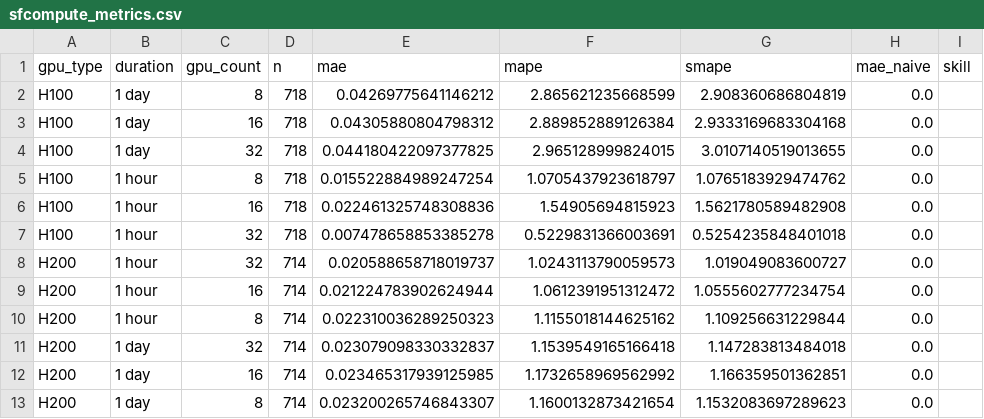
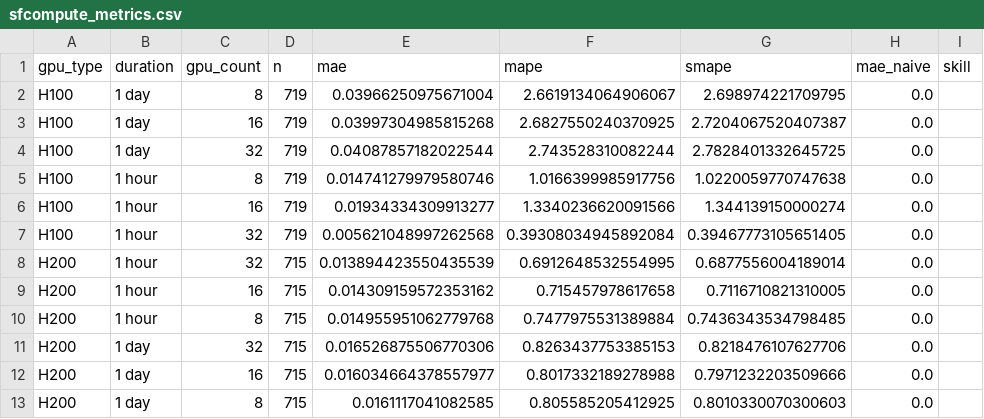
Before and after one commit to evieculloty9/gpu-pricing-scraper, a CSV file: docs/data/sfcompute_metrics.csv, drawn as a sheet; only a part is shown; the diff names each change by its address in the sheet, - before the commit and + after, or states it on an @@ line.

```diff
--- a/docs/data/sfcompute_metrics.csv
+++ b/docs/data/sfcompute_metrics.csv
-D2:D7 (n): 718
+D2:D7 (n): 719
-E2 (mae): 0.04269775641146212
+E2 (mae): 0.03966250975671004
-F2 (mape): 2.865621235668599
+F2 (mape): 2.6619134064906067
-G2 (smape): 2.908360686804819
+G2 (smape): 2.698974221709795
-E3 (mae): 0.04305880804798312
+E3 (mae): 0.03997304985815268
-F3 (mape): 2.889852889126384
+F3 (mape): 2.6827550240370925
-G3 (smape): 2.9333169683304168
+G3 (smape): 2.7204067520407387
-E4 (mae): 0.044180422097377825
+E4 (mae): 0.04087857182022544
-F4 (mape): 2.965128999824015
+F4 (mape): 2.743528310082244
-G4 (smape): 3.0107140519013655
+G4 (smape): 2.7828401332645725
-E5 (mae): 0.015522884989247254
+E5 (mae): 0.014741279979580746
-F5 (mape): 1.0705437923618797
+F5 (mape): 1.0166399985917756
-G5 (smape): 1.0765183929474762
+G5 (smape): 1.0220059770747638
-E6 (mae): 0.022461325748308836
+E6 (mae): 0.01934334309913277
-F6 (mape): 1.54905694815923
+F6 (mape): 1.3340236620091566
-G6 (smape): 1.5621780589482908
+G6 (smape): 1.344139150000274
-E7 (mae): 0.007478658853385278
+E7 (mae): 0.005621048997262568
-F7 (mape): 0.5229831366003691
+F7 (mape): 0.39308034945892084
-G7 (smape): 0.5254235848401018
+G7 (smape): 0.39467773105651405
-D8:D13 (n): 714
+D8:D13 (n): 715
-E8 (mae): 0.020588658718019737
+E8 (mae): 0.013894423550435539
-F8 (mape): 1.0243113790059573
+F8 (mape): 0.6912648532554995
-G8 (smape): 1.019049083600727
+G8 (smape): 0.6877556004189014
-E9 (mae): 0.021224783902624944
+E9 (mae): 0.014309159572353162
-F9 (mape): 1.0612391951312472
+F9 (mape): 0.715457978617658
-G9 (smape): 1.0555602777234754
+G9 (smape): 0.7116710821310005
-E10 (mae): 0.022310036289250323
+E10 (mae): 0.014955951062779768
-F10 (mape): 1.1155018144625162
+F10 (mape): 0.7477975531389884
-G10 (smape): 1.109256631229844
+G10 (smape): 0.7436343534798485
-E11 (mae): 0.023079098330332837
+E11 (mae): 0.016526875506770306
-F11 (mape): 1.1539549165166418
+F11 (mape): 0.8263437753385153
-G11 (smape): 1.147283813484018
+G11 (smape): 0.8218476107627706
-E12 (mae): 0.023465317939125985
+E12 (mae): 0.016034664378557977
-F12 (mape): 1.1732658969562992
+F12 (mape): 0.8017332189278988
-G12 (smape): 1.166359501362851
+G12 (smape): 0.7971232203509666
-E13 (mae): 0.023200265746843307
+E13 (mae): 0.0161117041082585
-F13 (mape): 1.1600132873421654
+F13 (mape): 0.805585205412925
-G13 (smape): 1.1532083697289623
+G13 (smape): 0.8010330070300603
```
Also changed, not shown: docs/data/budget_scenarios.csv, sfcompute_grid/grid_20251031.csv, 6 other files.
